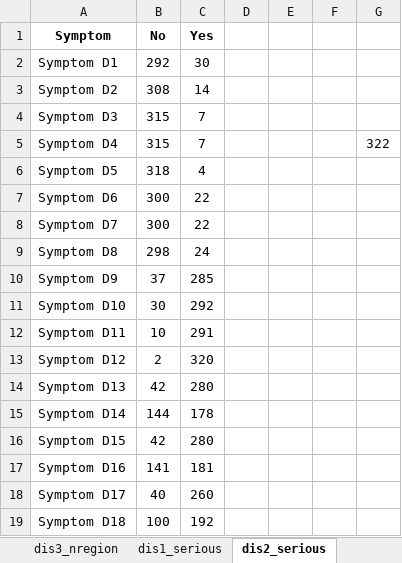
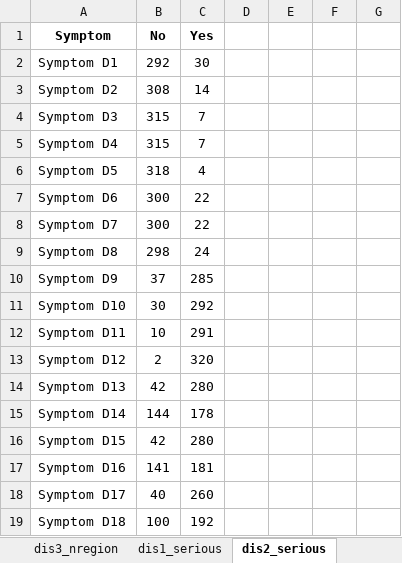
Before and after one commit to vrnv1v2/DH-307-R-and-D-Project, an Excel workbook: DH307_Dashboard_Code_V19.xlsx, sheet dis2_serious, drawn as a sheet; values as stored, in another font and other column widths than the file's, no borders; the diff names each change by its address in the sheet, - before the commit and + after, or states it on an @@ line.

```diff
--- a/DH307_Dashboard_Code_V19.xlsx (sheet dis2_serious)
+++ b/DH307_Dashboard_Code_V19.xlsx (sheet dis2_serious)
-G5: 322
+G5: (empty)
```
Also changed, not shown: sheet dis3_season, sheet dis1_season, sheet dis2_season, sheet dis1_serious.
